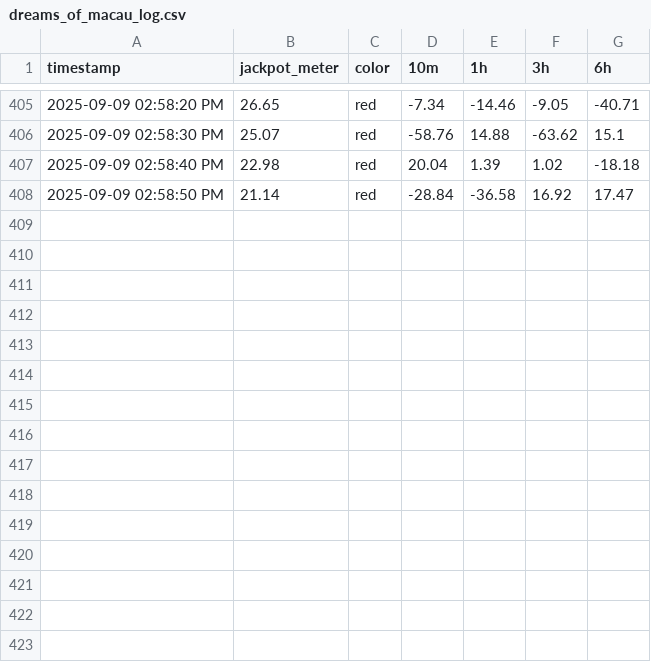
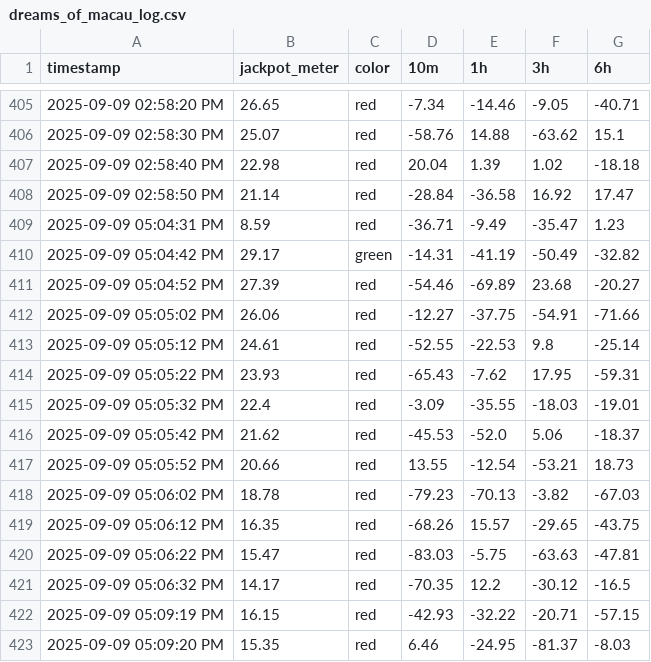
Before and after one commit to markmon1919/scatter-slots, a CSV file: dreams_of_macau_log.csv, drawn as a sheet; only a part is shown, gaps mark what is left out.

```diff
--- a/dreams_of_macau_log.csv
+++ b/dreams_of_macau_log.csv
@@ -408 +408,16 @@ timestamp,jackpot_meter,color,10m,1h,3h,6h
 2025-09-09 02:58:50 PM,21.14,red,-28.84,-36.58,16.92,17.47
+2025-09-09 05:04:31 PM,8.59,red,-36.71,-9.49,-35.47,1.23
+2025-09-09 05:04:42 PM,29.17,green,-14.31,-41.19,-50.49,-32.82
+2025-09-09 05:04:52 PM,27.39,red,-54.46,-69.89,23.68,-20.27
+2025-09-09 05:05:02 PM,26.06,red,-12.27,-37.75,-54.91,-71.66
+2025-09-09 05:05:12 PM,24.61,red,-52.55,-22.53,9.8,-25.14
+2025-09-09 05:05:22 PM,23.93,red,-65.43,-7.62,17.95,-59.31
+2025-09-09 05:05:32 PM,22.4,red,-3.09,-35.55,-18.03,-19.01
+2025-09-09 05:05:42 PM,21.62,red,-45.53,-52.0,5.06,-18.37
+2025-09-09 05:05:52 PM,20.66,red,13.55,-12.54,-53.21,18.73
+2025-09-09 05:06:02 PM,18.78,red,-79.23,-70.13,-3.82,-67.03
+2025-09-09 05:06:12 PM,16.35,red,-68.26,15.57,-29.65,-43.75
+2025-09-09 05:06:22 PM,15.47,red,-83.03,-5.75,-63.63,-47.81
+2025-09-09 05:06:32 PM,14.17,red,-70.35,12.2,-30.12,-16.5
+2025-09-09 05:09:19 PM,16.15,red,-42.93,-32.22,-20.71,-57.15
+2025-09-09 05:09:20 PM,15.35,red,6.46,-24.95,-81.37,-8.03
```
Also changed, not shown: legacy_of_egypt_log.csv, spirited_wonders_log.csv, 12 other files.
